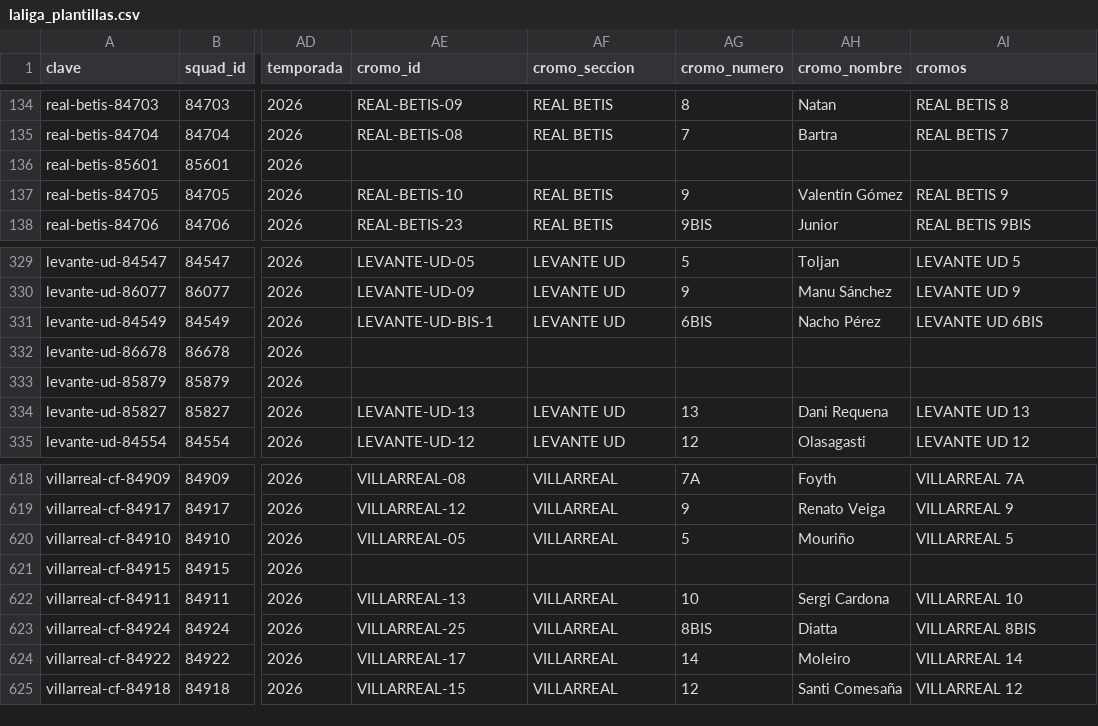
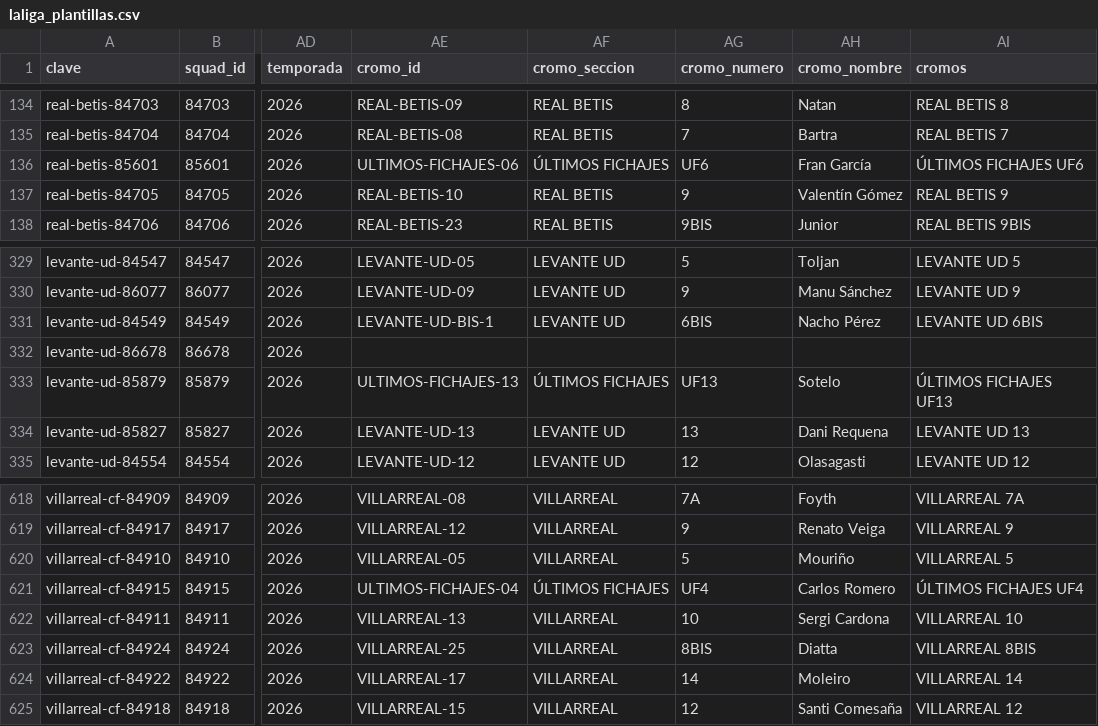
Before and after one commit to jpamies/laliga-stickers-tracker, a CSV file: laliga_plantillas.csv, drawn as a sheet; only a part is shown, gaps mark what is left out; the diff names each change by its address in the sheet, - before the commit and + after, or states it on an @@ line.

```diff
--- a/laliga_plantillas.csv
+++ b/laliga_plantillas.csv
-AE136 (cromo_id): (empty)
+AE136 (cromo_id): ULTIMOS-FICHAJES-06
-AF136 (cromo_seccion): (empty)
+AF136 (cromo_seccion): ÚLTIMOS FICHAJES
-AG136 (cromo_numero): (empty)
+AG136 (cromo_numero): UF6
-AH136 (cromo_nombre): (empty)
+AH136 (cromo_nombre): Fran García
-AI136 (cromos): (empty)
+AI136 (cromos): ÚLTIMOS FICHAJES UF6
-AE333 (cromo_id): (empty)
+AE333 (cromo_id): ULTIMOS-FICHAJES-13
-AF333 (cromo_seccion): (empty)
+AF333 (cromo_seccion): ÚLTIMOS FICHAJES
-AG333 (cromo_numero): (empty)
+AG333 (cromo_numero): UF13
-AH333 (cromo_nombre): (empty)
+AH333 (cromo_nombre): Sotelo
-AI333 (cromos): (empty)
+AI333 (cromos): ÚLTIMOS FICHAJES UF13
-AE621 (cromo_id): (empty)
+AE621 (cromo_id): ULTIMOS-FICHAJES-04
-AF621 (cromo_seccion): (empty)
+AF621 (cromo_seccion): ÚLTIMOS FICHAJES
-AG621 (cromo_numero): (empty)
+AG621 (cromo_numero): UF4
-AH621 (cromo_nombre): (empty)
+AH621 (cromo_nombre): Carlos Romero
-AI621 (cromos): (empty)
+AI621 (cromos): ÚLTIMOS FICHAJES UF4
```
Also changed, not shown: comprobacion_laliga.csv, laliga_estadisticas.csv, 12 other files.
